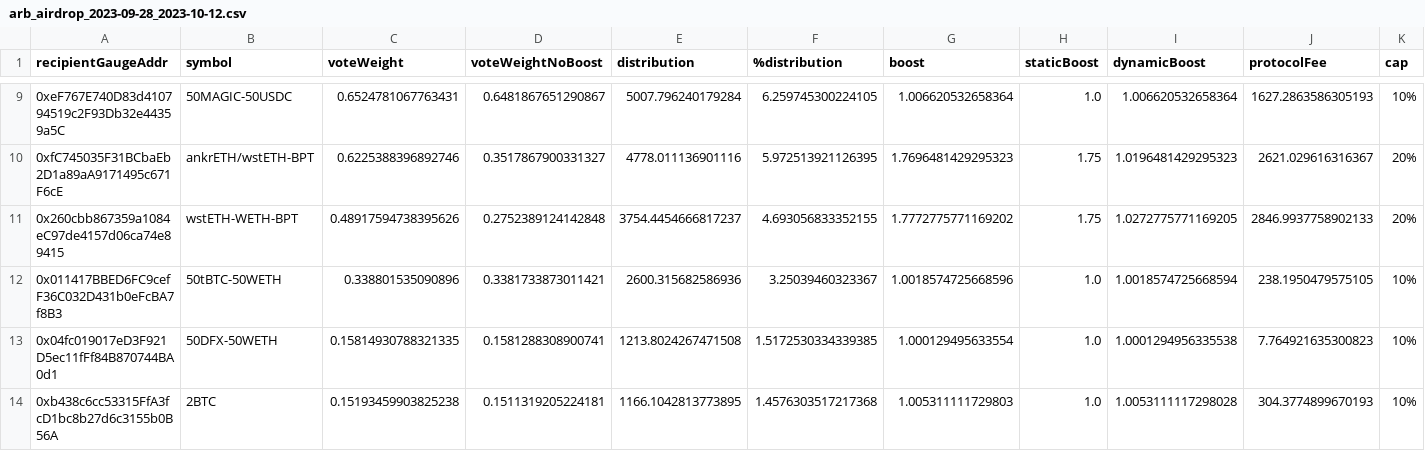
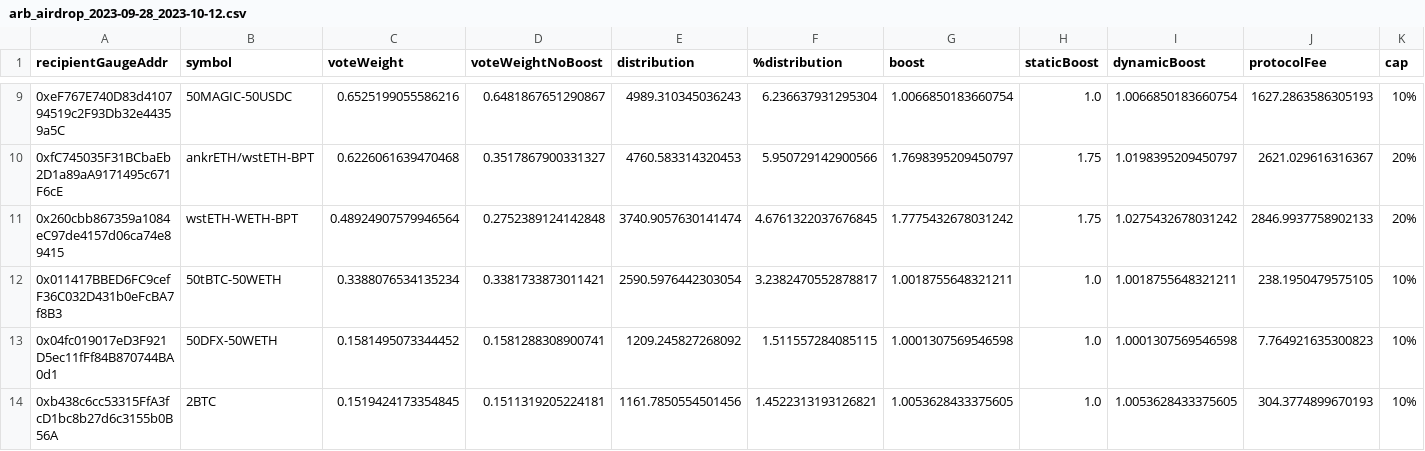
Before and after one commit to BalancerMaxis/data_automation, a CSV file: notebooks/airdrop_arb_distribution/output/arb_airdrop_2023-09-28_2023-10-12.csv, drawn as a sheet; only a part is shown, gaps mark what is left out; the diff covers the shown part only; the diff names each change by its address in the sheet, - before the commit and + after, or states it on an @@ line.

Commit message:
feat: add wstETH/rETH/sfrxETH/ 1.5x boost

```diff
--- a/notebooks/airdrop_arb_distribution/output/arb_airdrop_2023-09-28_2023-10-12.csv
+++ b/notebooks/airdrop_arb_distribution/output/arb_airdrop_2023-09-28_2023-10-12.csv
-C9 (voteWeight): 0.6524781067763431
+C9 (voteWeight): 0.6525199055586216
-E9 (distribution): 5007.796240179284
+E9 (distribution): 4989.310345036243
-F9 (%distribution): 6.259745300224105
+F9 (%distribution): 6.236637931295304
-G9 (boost): 1.006620532658364
+G9 (boost): 1.0066850183660754
-I9 (dynamicBoost): 1.006620532658364
+I9 (dynamicBoost): 1.0066850183660754
-C10 (voteWeight): 0.6225388396892746
+C10 (voteWeight): 0.6226061639470468
-E10 (distribution): 4778.011136901116
+E10 (distribution): 4760.583314320453
-F10 (%distribution): 5.972513921126395
+F10 (%distribution): 5.950729142900566
-G10 (boost): 1.7696481429295323
+G10 (boost): 1.7698395209450797
-I10 (dynamicBoost): 1.0196481429295323
+I10 (dynamicBoost): 1.0198395209450797
-C11 (voteWeight): 0.48917594738395626
+C11 (voteWeight): 0.48924907579946564
-E11 (distribution): 3754.4454666817237
+E11 (distribution): 3740.9057630141474
-F11 (%distribution): 4.693056833352155
+F11 (%distribution): 4.6761322037676845
-G11 (boost): 1.7772775771169202
+G11 (boost): 1.7775432678031242
-I11 (dynamicBoost): 1.0272775771169205
+I11 (dynamicBoost): 1.0275432678031242
-C12 (voteWeight): 0.338801535090896
+C12 (voteWeight): 0.3388076534135234
-E12 (distribution): 2600.315682586936
+E12 (distribution): 2590.5976442303054
-F12 (%distribution): 3.25039460323367
+F12 (%distribution): 3.2382470552878817
-G12 (boost): 1.0018574725668596
+G12 (boost): 1.0018755648321211
-I12 (dynamicBoost): 1.0018574725668594
+I12 (dynamicBoost): 1.0018755648321211
-C13 (voteWeight): 0.15814930788321335
+C13 (voteWeight): 0.1581495073344452
-E13 (distribution): 1213.8024267471508
+E13 (distribution): 1209.245827268092
-F13 (%distribution): 1.5172530334339385
+F13 (%distribution): 1.511557284085115
-G13 (boost): 1.000129495633554
+G13 (boost): 1.0001307569546598
-I13 (dynamicBoost): 1.0001294956335538
+I13 (dynamicBoost): 1.0001307569546598
-C14 (voteWeight): 0.15193459903825238
+C14 (voteWeight): 0.1519424173354845
-E14 (distribution): 1166.1042813773895
+E14 (distribution): 1161.7850554501456
-F14 (%distribution): 1.4576303517217368
+F14 (%distribution): 1.4522313193126821
-G14 (boost): 1.005311111729803
+G14 (boost): 1.0053628433375605
-I14 (dynamicBoost): 1.0053111117298028
+I14 (dynamicBoost): 1.0053628433375605
```
Also changed, not shown: 1 added row, 1 removed row and 41 edited cells elsewhere in this file, 3 other files.
